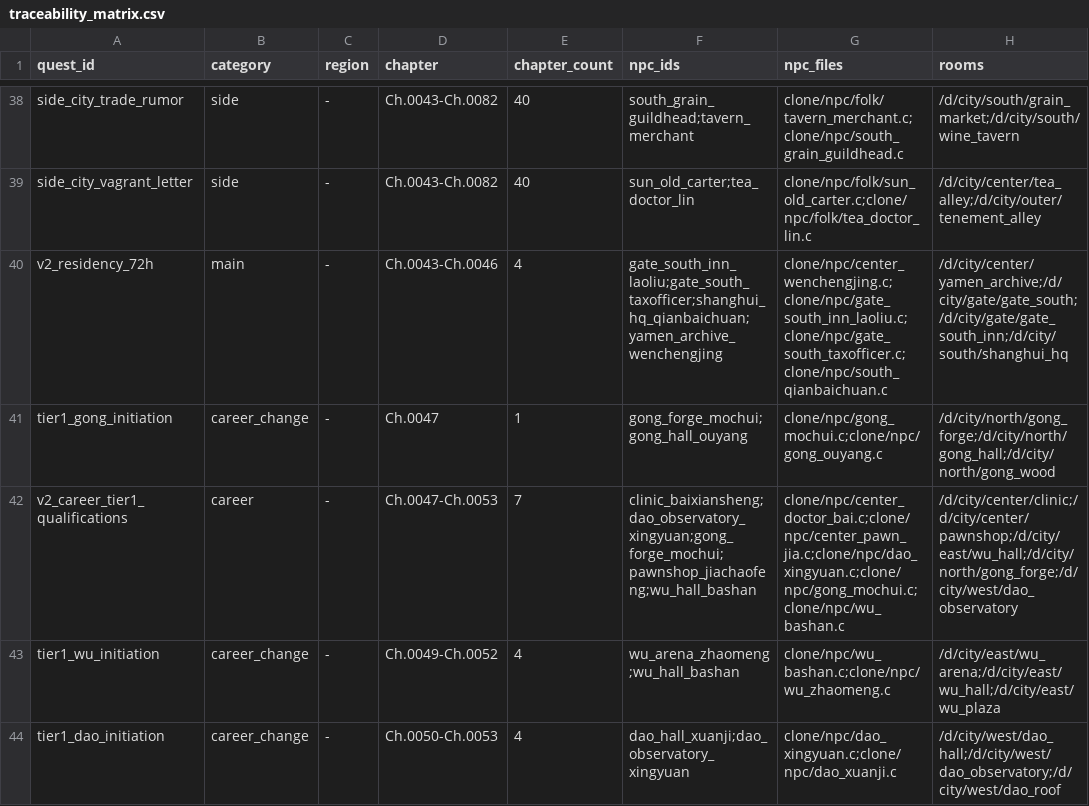
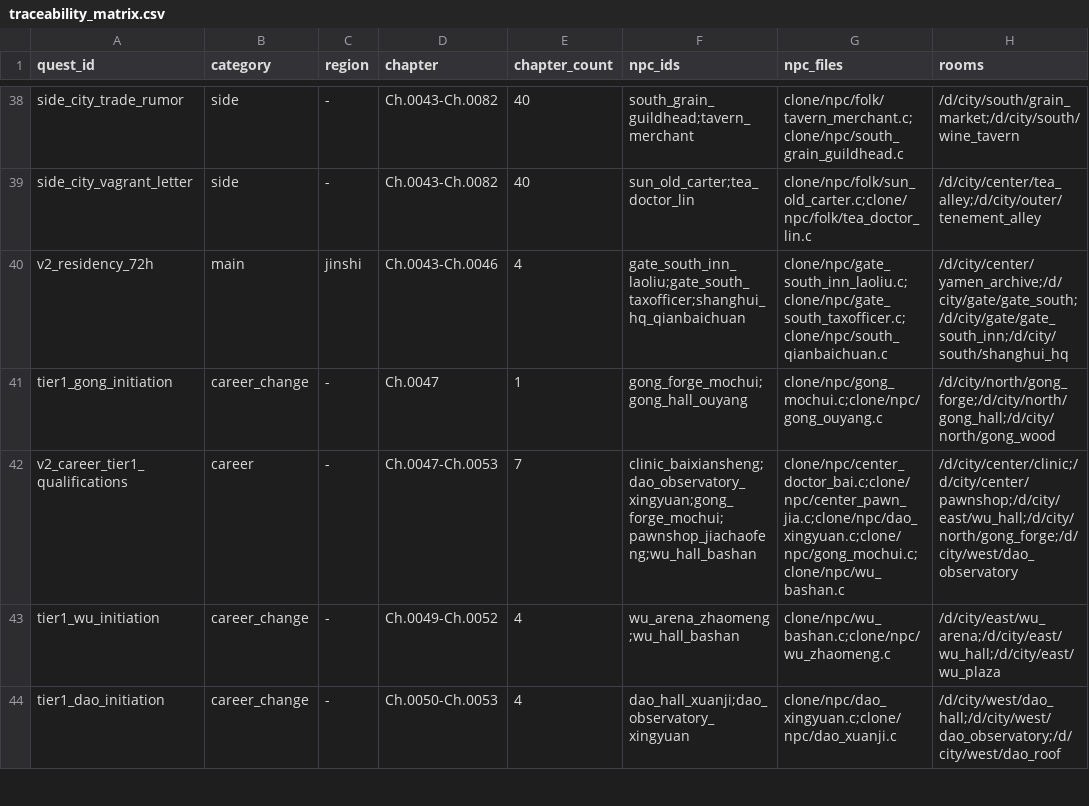
Before and after one commit to wade-fs/mudscript, a CSV file: data/traceability_matrix.csv, drawn as a sheet; only a part is shown, gaps mark what is left out; the diff covers the shown part only; the diff names each change by its address in the sheet, - before the commit and + after, or states it on an @@ line.

Commit message:
feat(quests): add branching choices, region_effects, and interactive actions to main quests

```diff
--- a/data/traceability_matrix.csv
+++ b/data/traceability_matrix.csv
-C40 (region): -
+C40 (region): jinshi
-F40 (npc_ids): gate_south_inn_laoliu;gate_south_taxofficer;shanghui_hq_qianbaichuan;yamen_archive_wenchengjing
+F40 (npc_ids): gate_south_inn_laoliu;gate_south_taxofficer;shanghui_hq_qianbaichuan
-G40 (npc_files): clone/npc/center_wenchengjing.c;clone/npc/gate_south_inn_laoliu.c;clone/npc/gate_south_taxofficer.c;clone/npc/south_qianbaichuan.c
+G40 (npc_files): clone/npc/gate_south_inn_laoliu.c;clone/npc/gate_south_taxofficer.c;clone/npc/south_qianbaichuan.c
```
Also changed, not shown: 18 edited cells elsewhere in this file, 25 other files.
